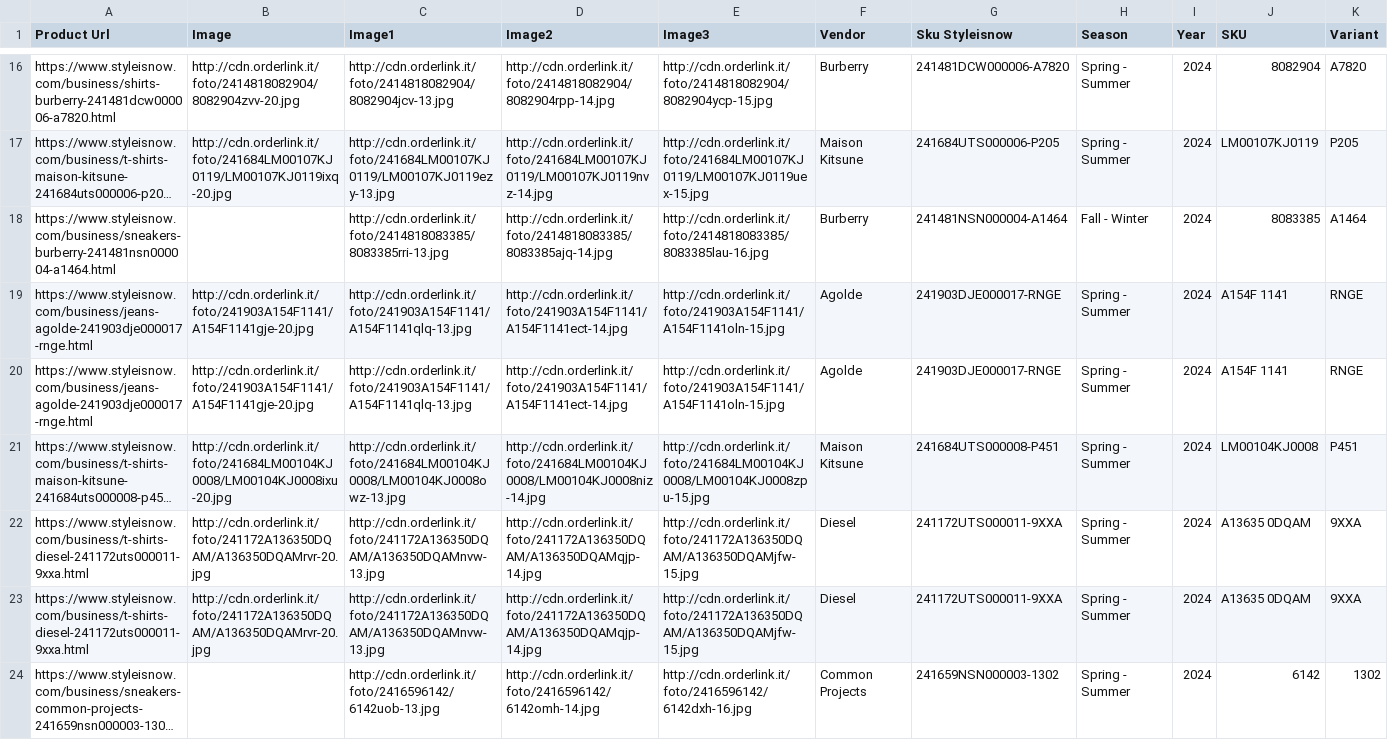
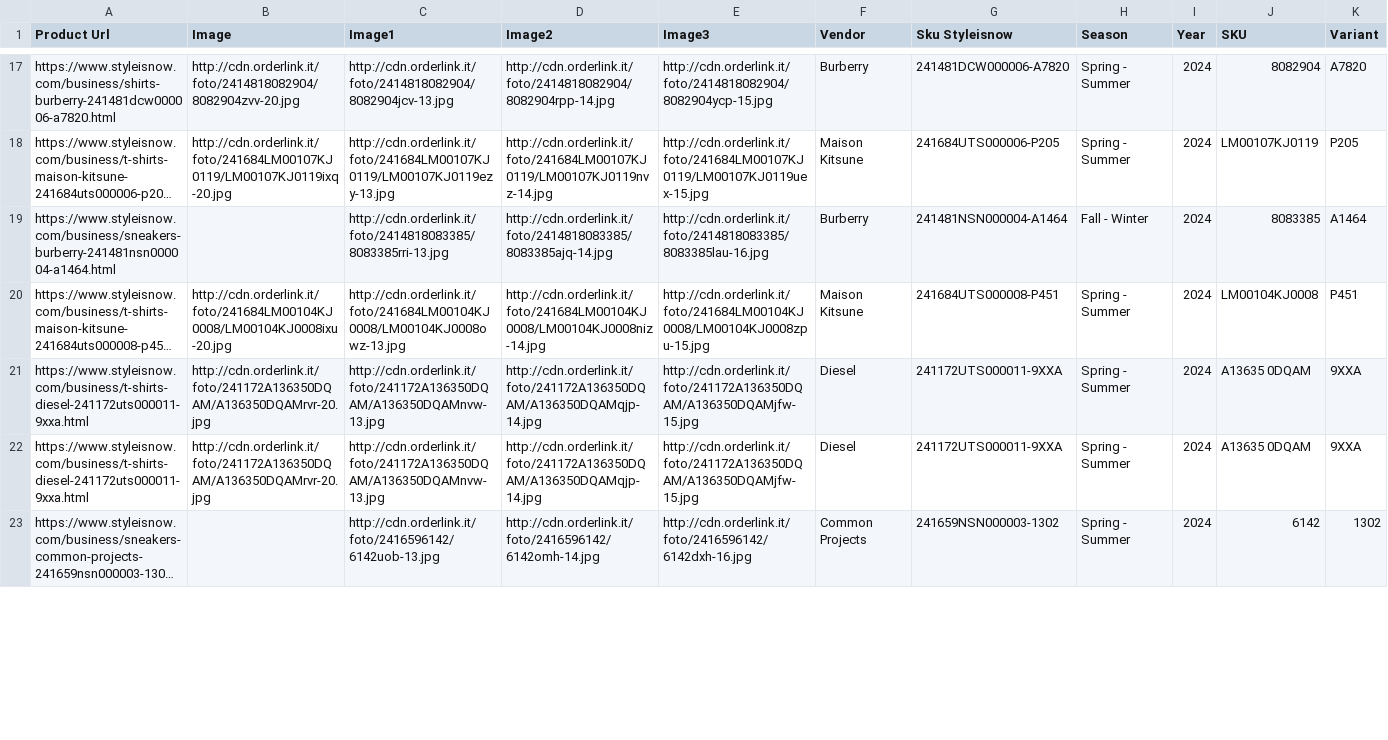
Before and after one commit to dissagaliyeva/shopify_ikonic_update, a CSV file: updated_other.csv, drawn as a sheet; only a part is shown, gaps mark what is left out; long unchanged cells end in …; removed rows and columns are numbered as before the commit, all else as after; rows hold the shown columns only; the diff covers the shown part only; the diff names each change by its address in the sheet, - before the commit and + after, or states it on an @@ line.

```diff
--- a/updated_other.csv
+++ b/updated_other.csv
-row 19: https://www.styleisnow.com/business/jeans-agolde-241903dje000017-rnge.html | http://cdn.orderlink.it/foto/241903A154F1141/A154F1141gje-20.jpg | http://cdn.orderlink.it/foto/241903A154F1141/A154F1141qlq-13.jpg | http://cdn.orderlink.it/foto/241903A154F1141/A154F1141ect-14.jpg | http://cdn.orderlink.it/foto/241903A154F1141/A154F1141oln-15.jpg | Agolde | 241903DJE000017-RNGE | Spring - Summer | 2024 | A154F 1141 | RNGE
-row 20: https://www.styleisnow.com/business/jeans-agolde-241903dje000017-rnge.html | http://cdn.orderlink.it/foto/241903A154F1141/A154F1141gje-20.jpg | http://cdn.orderlink.it/foto/241903A154F1141/A154F1141qlq-13.jpg | http://cdn.orderlink.it/foto/241903A154F1141/A154F1141ect-14.jpg | http://cdn.orderlink.it/foto/241903A154F1141/A154F1141oln-15.jpg | Agolde | 241903DJE000017-RNGE | Spring - Summer | 2024 | A154F 1141 | RNGE
```
Also changed, not shown: 2 added rows, 3 removed rows and 1 edited cell elsewhere in this file, updated_bags.csv.
